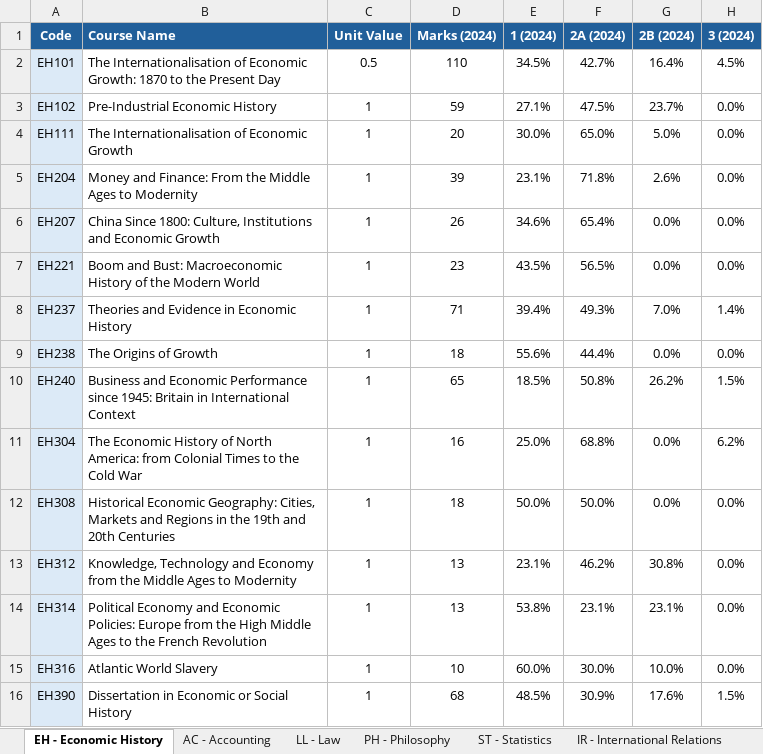
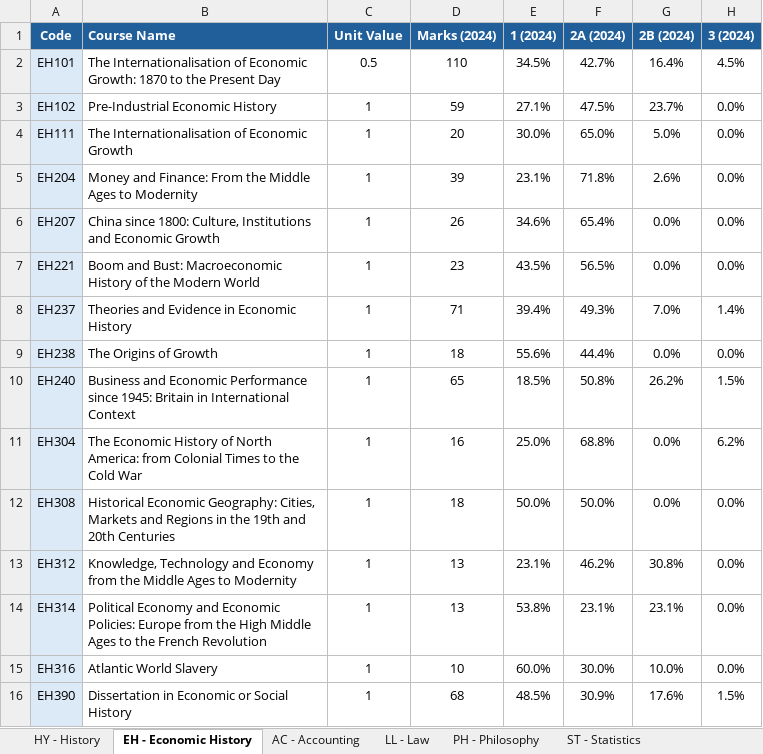
Before and after one commit to augustindbs/lse-course-finder, an Excel workbook: data/courses_data.xlsx, sheet EH - Economic History, drawn as a sheet; only a part is shown; values as stored, in another font and other column widths than the file's, no borders; the diff names each change by its address in the sheet, - before the commit and + after, or states it on an @@ line.

```diff
--- a/data/courses_data.xlsx (sheet EH - Economic History)
+++ b/data/courses_data.xlsx (sheet EH - Economic History)
+sheet tab: HY - History
-B6 (Course Name): China Since 1800: Culture,…
+B6 (Course Name): China since 1800: Culture,…
```
Also changed, not shown: 2 other files.
